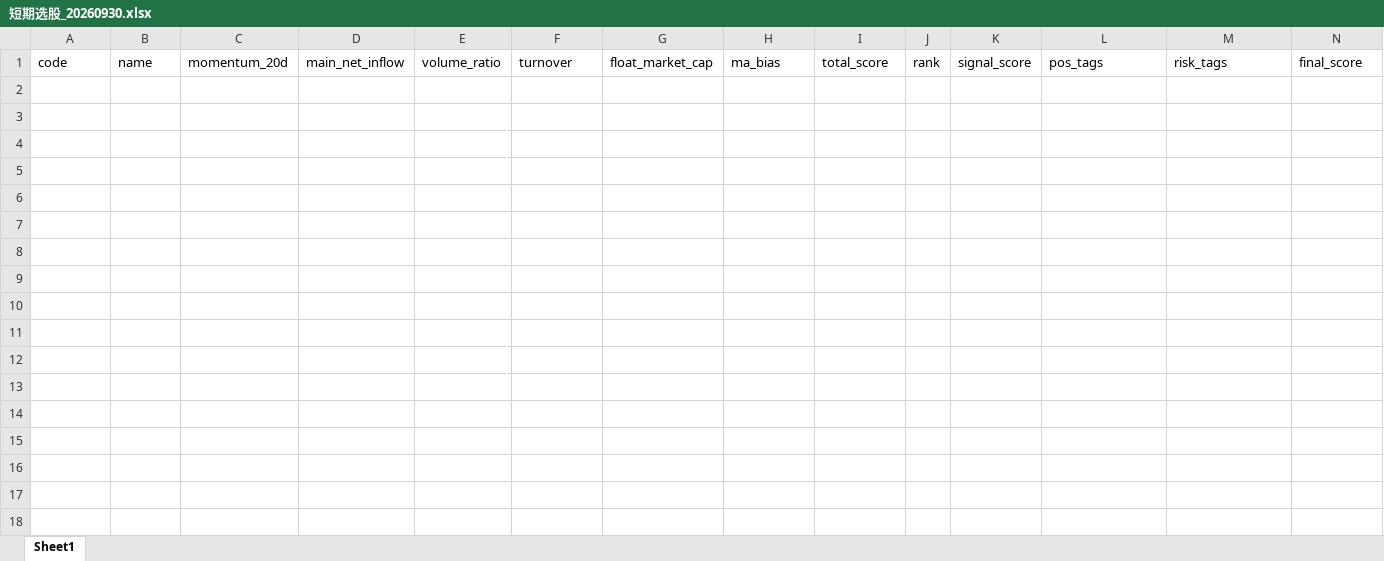
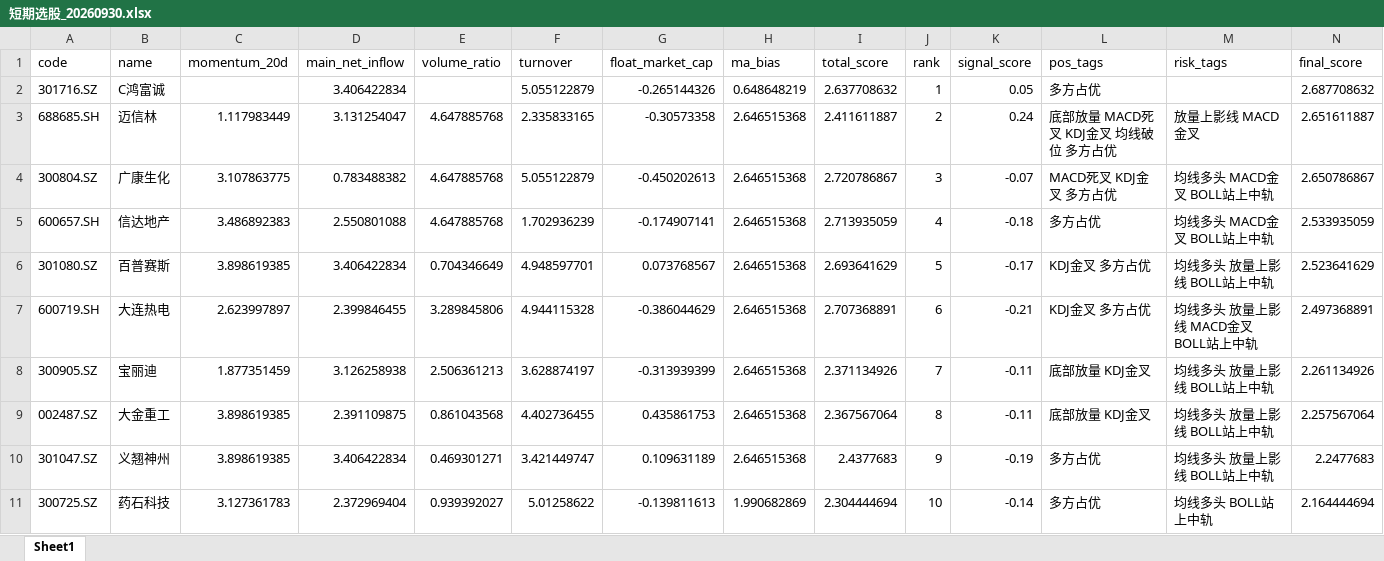
Before and after one commit to threedaysmaybe/a_stock_daily_review, an Excel workbook: stock_choose/output/短期选股_20260930.xlsx, sheet Sheet1, drawn as a sheet; values as stored, in another font and other column widths than the file's, no borders; the diff names each change by its address in the sheet, - before the commit and + after, or states it on an @@ line.

```diff
--- a/stock_choose/output/短期选股_20260930.xlsx (sheet Sheet1)
+++ b/stock_choose/output/短期选股_20260930.xlsx (sheet Sheet1)
+row 2: 301716.SZ | C鸿富诚 |  | 3.406422834 |  | 5.055122879 | -0.265144326 | 0.648648219 | 2.637708632 | 1 | 0.05 | 多方占优 |  | 2.687708632
+row 3: 688685.SH | 迈信林 | 1.117983449 | 3.131254047 | 4.647885768 | 2.335833165 | -0.30573358 | 2.646515368 | 2.411611887 | 2 | 0.24 | 底部放量 MACD死叉 KDJ金叉 均线破位 多方占优 | 放量上影线 MACD金叉 | 2.651611887
+row 4: 300804.SZ | 广康生化 | 3.107863775 | 0.783488382 | 4.647885768 | 5.055122879 | -0.450202613 | 2.646515368 | 2.720786867 | 3 | -0.07 | MACD死叉 KDJ金叉 多方占优 | 均线多头 MACD金叉 BOLL站上中轨 | 2.650786867
+row 5: 600657.SH | 信达地产 | 3.486892383 | 2.550801088 | 4.647885768 | 1.702936239 | -0.174907141 | 2.646515368 | 2.713935059 | 4 | -0.18 | 多方占优 | 均线多头 MACD金叉 BOLL站上中轨 | 2.533935059
+row 6: 301080.SZ | 百普赛斯 | 3.898619385 | 3.406422834 | 0.704346649 | 4.948597701 | 0.073768567 | 2.646515368 | 2.693641629 | 5 | -0.17 | KDJ金叉 多方占优 | 均线多头 放量上影线 BOLL站上中轨 | 2.523641629
+row 7: 600719.SH | 大连热电 | 2.623997897 | 2.399846455 | 3.289845806 | 4.944115328 | -0.386044629 | 2.646515368 | 2.707368891 | 6 | -0.21 | KDJ金叉 多方占优 | 均线多头 放量上影线 MACD金叉 BOLL站上中轨 | 2.497368891
+row 8: 300905.SZ | 宝丽迪 | 1.877351459 | 3.126258938 | 2.506361213 | 3.628874197 | -0.313939399 | 2.646515368 | 2.371134926 | 7 | -0.11 | 底部放量 KDJ金叉 | 均线多头 放量上影线 BOLL站上中轨 | 2.261134926
+row 9: 002487.SZ | 大金重工 | 3.898619385 | 2.391109875 | 0.861043568 | 4.402736455 | 0.435861753 | 2.646515368 | 2.367567064 | 8 | -0.11 | 底部放量 KDJ金叉 | 均线多头 放量上影线 BOLL站上中轨 | 2.257567064
+row 10: 301047.SZ | 义翘神州 | 3.898619385 | 3.406422834 | 0.469301271 | 3.421449747 | 0.109631189 | 2.646515368 | 2.4377683 | 9 | -0.19 | 多方占优 | 均线多头 放量上影线 BOLL站上中轨 | 2.2477683
+row 11: 300725.SZ | 药石科技 | 3.127361783 | 2.372969404 | 0.939392027 | 5.01258622 | -0.139811613 | 1.990682869 | 2.304444694 | 10 | -0.14 | 多方占优 | 均线多头 BOLL站上中轨 | 2.164444694
```
Also changed, not shown: 7 other files.
